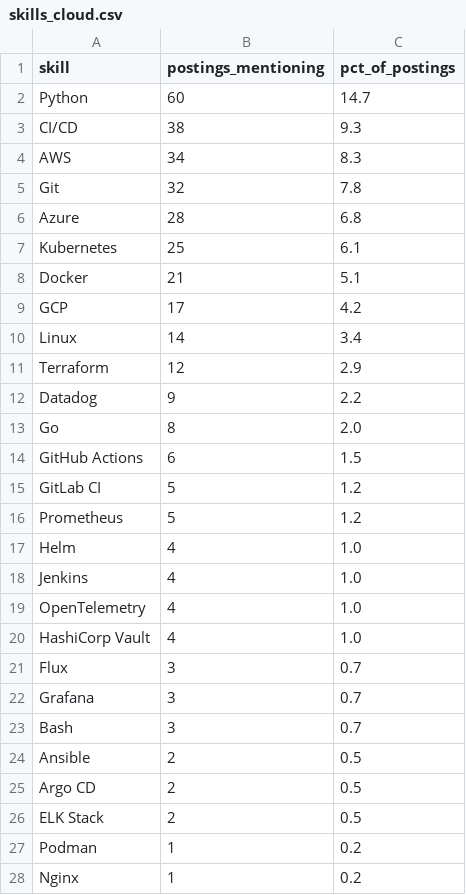
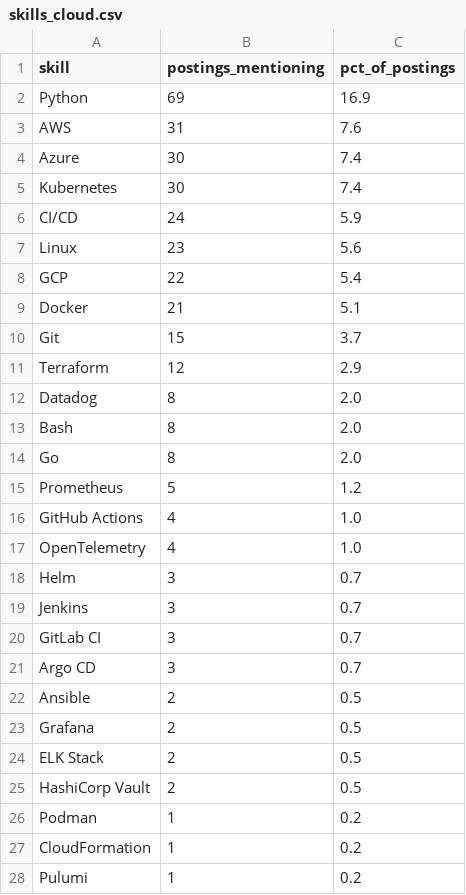
Before and after one commit to Rohith918/Devops-Skills-WordCloud, a CSV file: skills_cloud.csv, drawn as a sheet; only a part is shown; the shorter side is filled out with more unchanged rows; the diff covers the shown part only.

```diff
--- a/skills_cloud.csv
+++ b/skills_cloud.csv
@@ -1,27 +1,28 @@
 skill,postings_mentioning,pct_of_postings
-Python,60,14.7
-CI/CD,38,9.3
-AWS,34,8.3
-Git,32,7.8
-Azure,28,6.8
-Kubernetes,25,6.1
+Python,69,16.9
+AWS,31,7.6
+Azure,30,7.4
+Kubernetes,30,7.4
+CI/CD,24,5.9
+Linux,23,5.6
+GCP,22,5.4
 Docker,21,5.1
-GCP,17,4.2
-Linux,14,3.4
+Git,15,3.7
 Terraform,12,2.9
-Datadog,9,2.2
+Datadog,8,2.0
+Bash,8,2.0
 Go,8,2.0
-GitHub Actions,6,1.5
-GitLab CI,5,1.2
 Prometheus,5,1.2
-Helm,4,1.0
-Jenkins,4,1.0
+GitHub Actions,4,1.0
 OpenTelemetry,4,1.0
-HashiCorp Vault,4,1.0
-Flux,3,0.7
-Grafana,3,0.7
-Bash,3,0.7
+Helm,3,0.7
+Jenkins,3,0.7
+GitLab CI,3,0.7
+Argo CD,3,0.7
 Ansible,2,0.5
-Argo CD,2,0.5
+Grafana,2,0.5
 ELK Stack,2,0.5
+HashiCorp Vault,2,0.5
 Podman,1,0.2
+CloudFormation,1,0.2
+Pulumi,1,0.2
```
Also changed, not shown: 2 added rows and 1 removed row elsewhere in this file, 2 other files.
